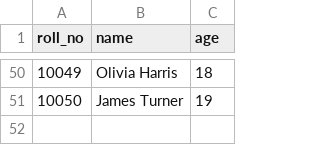
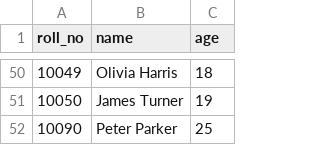
Before and after one commit to eccololo/djangomat, a CSV file: datasets/student_data.csv, drawn as a sheet; only a part is shown, gaps mark what is left out; the diff names each change by its address in the sheet, - before the commit and + after, or states it on an @@ line.

Commit message:
Add another custom command - importdata - that can import data from CSV file to DB and is model agnostic.

```diff
--- a/datasets/student_data.csv
+++ b/datasets/student_data.csv
+row 52: 10090 | Peter Parker | 25
```
Also changed, not shown: 5 other files.
